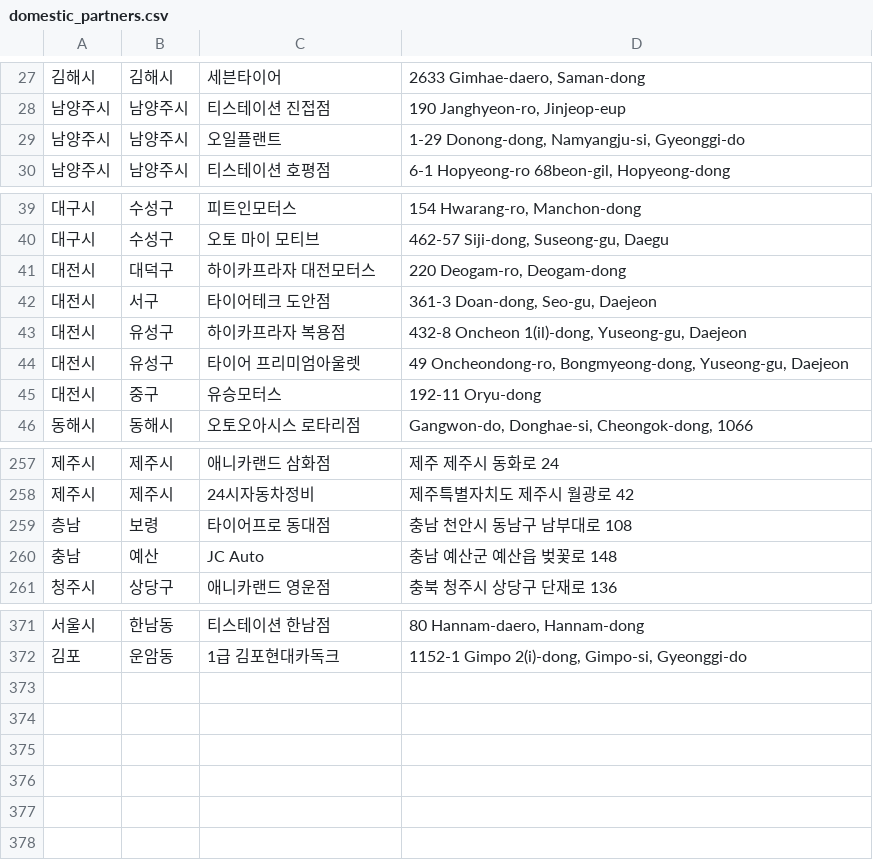
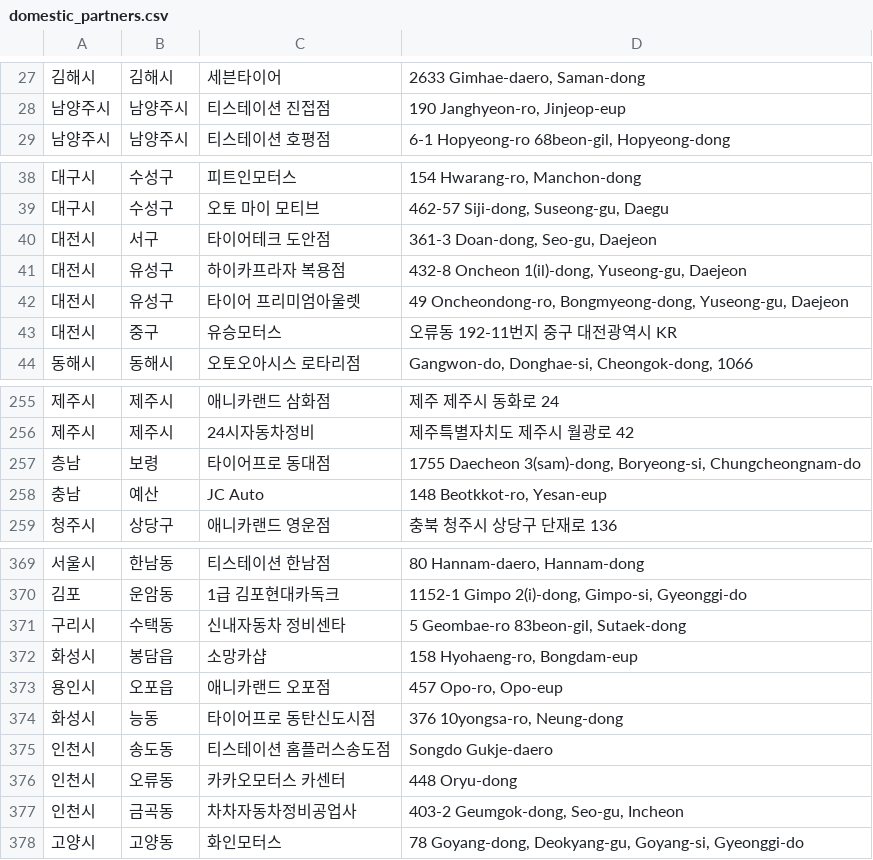
Before and after one commit to dongdong-e/domestic_partners, a CSV file: domestic_partners.csv, drawn as a sheet; only a part is shown, gaps mark what is left out.

Commit message:
updated lists
updated lists

```diff
--- a/domestic_partners.csv
+++ b/domestic_partners.csv
@@ -28,3 +28,2 @@
 남양주시,남양주시,티스테이션 진접점,"190 Janghyeon-ro, Jinjeop-eup"
-남양주시,남양주시,오일플랜트,"1-29 Donong-dong, Namyangju-si, Gyeonggi-do"
 남양주시,남양주시,티스테이션 호평점,"6-1 Hopyeong-ro 68beon-gil, Hopyeong-dong"
@@ -40,3 +39,2 @@
 대구시,수성구,오토 마이 모티브,"462-57 Siji-dong, Suseong-gu, Daegu"
-대전시,대덕구,하이카프라자 대전모터스,"220 Deogam-ro, Deogam-dong"
 대전시,서구,타이어테크 도안점,"361-3 Doan-dong, Seo-gu, Daejeon"
@@ -44,3 +42,3 @@
 대전시,유성구,타이어 프리미엄아울렛,"49 Oncheondong-ro, Bongmyeong-dong, Yuseong-gu, Daejeon"
-대전시,중구,유승모터스,192-11 Oryu-dong
+대전시,중구,유승모터스,오류동 192-11번지 중구 대전광역시 KR
 동해시,동해시,오토오아시스 로타리점,"Gangwon-do, Donghae-si, Cheongok-dong, 1066"
@@ -258,4 +256,4 @@
 제주시,제주시,24시자동차정비,제주특별자치도 제주시 월광로 42
-층남,보령,타이어프로 동대점,충남 천안시 동남구 남부대로 108
-충남,예산,JC Auto,충남 예산군 예산읍 벚꽃로 148
+층남,보령,타이어프로 동대점,"1755 Daecheon 3(sam)-dong, Boryeong-si, Chungcheongnam-do"
+충남,예산,JC Auto,"148 Beotkkot-ro, Yesan-eup"
 청주시,상당구,애니카랜드 영운점,충북 청주시 상당구 단재로 136
@@ -372 +370,9 @@
 김포,운암동,1급 김포현대카독크,"1152-1 Gimpo 2(i)-dong, Gimpo-si, Gyeonggi-do"
+구리시,수택동,신내자동차 정비센타,"5 Geombae-ro 83beon-gil, Sutaek-dong"
+화성시,봉담읍,소망카샵,"158 Hyohaeng-ro, Bongdam-eup"
+용인시,오포읍,애니카랜드 오포점,"457 Opo-ro, Opo-eup"
+화성시,능동,타이어프로 동탄신도시점,"376 10yongsa-ro, Neung-dong"
+인천시,송도동,티스테이션 홈플러스송도점,Songdo Gukje-daero
+인천시,오류동,카카오모터스 카센터,448 Oryu-dong
+인천시,금곡동,차차자동차정비공업사,"403-2 Geumgok-dong, Seo-gu, Incheon"
+고양시,고양동,화인모터스,"78 Goyang-dong, Deokyang-gu, Goyang-si, Gyeonggi-do"
```
Also changed, not shown: 2 other files.
